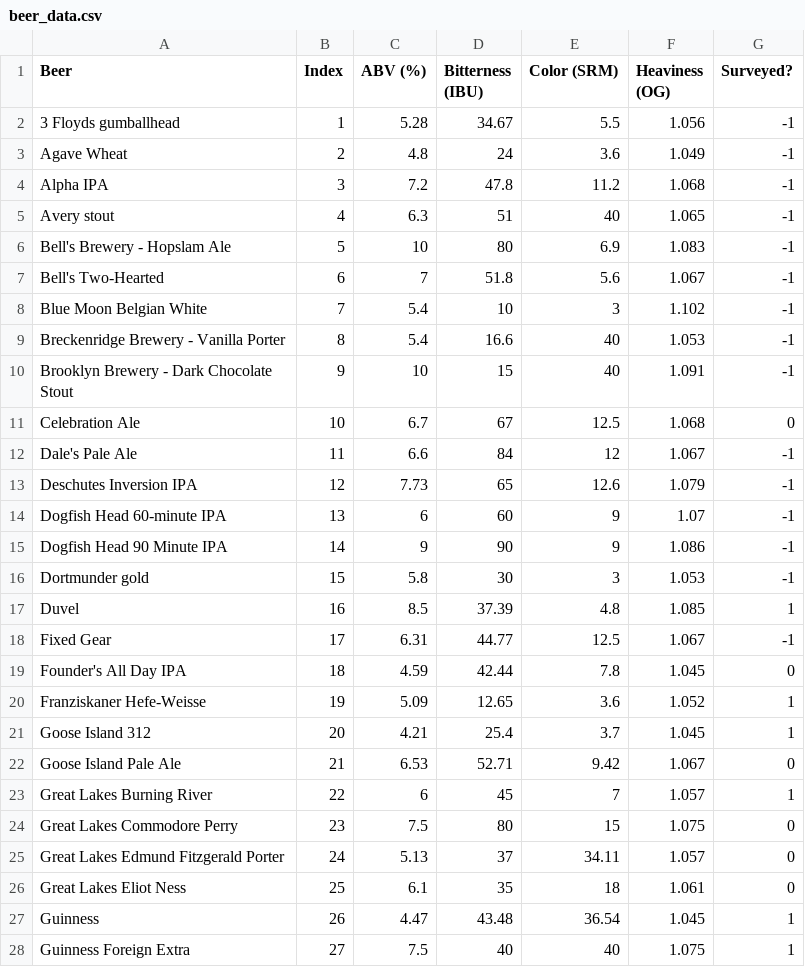
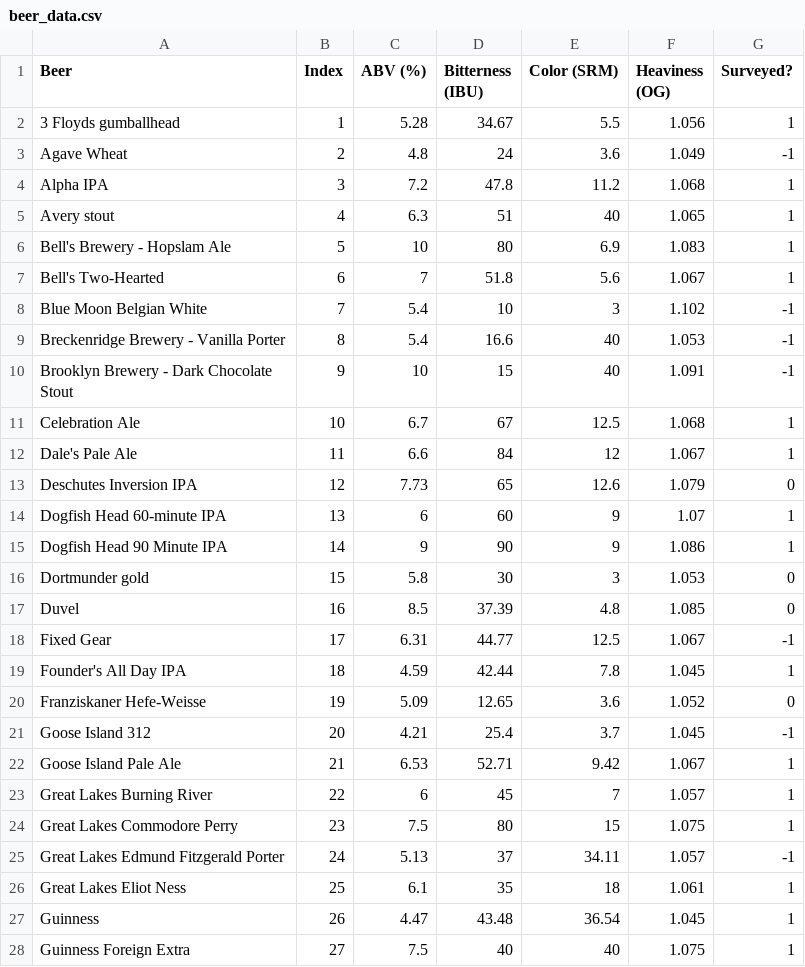
Before and after one commit to colson0804/beer_recommender, a CSV file: beer_data.csv, drawn as a sheet; only a part is shown; the diff covers the shown part only.

```diff
--- a/beer_data.csv
+++ b/beer_data.csv
@@ -1,8 +1,8 @@
 Beer,Index,ABV (%),Bitterness (IBU),Color (SRM),Heaviness (OG),Surveyed?
-3 Floyds gumballhead,1,5.28,34.67,5.5,1.056,-1
+3 Floyds gumballhead,1,5.28,34.67,5.5,1.056,1
 Agave Wheat,2,4.8,24,3.6,1.049,-1
-Alpha IPA,3,7.2,47.8,11.2,1.068,-1
-Avery stout,4,6.3,51,40,1.065,-1
-Bell's Brewery - Hopslam Ale,5,10,80,6.9,1.083,-1
-Bell's Two-Hearted,6,7,51.8,5.6,1.067,-1
+Alpha IPA,3,7.2,47.8,11.2,1.068,1
+Avery stout,4,6.3,51,40,1.065,1
+Bell's Brewery - Hopslam Ale,5,10,80,6.9,1.083,1
+Bell's Two-Hearted,6,7,51.8,5.6,1.067,1
 Blue Moon Belgian White,7,5.4,10,3,1.102,-1
@@ -10,18 +10,18 @@ Breckenridge Brewery - Vanilla Porter,8,5.4,16.6,40,1.053,-1
 Brooklyn Brewery - Dark Chocolate Stout,9,10,15,40,1.091,-1
-Celebration Ale,10,6.7,67,12.5,1.068,0
-Dale's Pale Ale,11,6.6,84,12,1.067,-1
-Deschutes Inversion IPA,12,7.73,65,12.6,1.079,-1
-Dogfish Head 60-minute IPA,13,6,60,9,1.07,-1
-Dogfish Head 90 Minute IPA,14,9,90,9,1.086,-1
-Dortmunder gold,15,5.8,30,3,1.053,-1
-Duvel,16,8.5,37.39,4.8,1.085,1
+Celebration Ale,10,6.7,67,12.5,1.068,1
+Dale's Pale Ale,11,6.6,84,12,1.067,1
+Deschutes Inversion IPA,12,7.73,65,12.6,1.079,0
+Dogfish Head 60-minute IPA,13,6,60,9,1.07,1
+Dogfish Head 90 Minute IPA,14,9,90,9,1.086,1
+Dortmunder gold,15,5.8,30,3,1.053,0
+Duvel,16,8.5,37.39,4.8,1.085,0
 Fixed Gear,17,6.31,44.77,12.5,1.067,-1
-Founder's All Day IPA,18,4.59,42.44,7.8,1.045,0
-Franziskaner Hefe-Weisse,19,5.09,12.65,3.6,1.052,1
-Goose Island 312,20,4.21,25.4,3.7,1.045,1
-Goose Island Pale Ale,21,6.53,52.71,9.42,1.067,0
+Founder's All Day IPA,18,4.59,42.44,7.8,1.045,1
+Franziskaner Hefe-Weisse,19,5.09,12.65,3.6,1.052,0
+Goose Island 312,20,4.21,25.4,3.7,1.045,-1
+Goose Island Pale Ale,21,6.53,52.71,9.42,1.067,1
 Great Lakes Burning River,22,6,45,7,1.057,1
-Great Lakes Commodore Perry,23,7.5,80,15,1.075,0
-Great Lakes Edmund Fitzgerald Porter,24,5.13,37,34.11,1.057,0
-Great Lakes Eliot Ness,25,6.1,35,18,1.061,0
+Great Lakes Commodore Perry,23,7.5,80,15,1.075,1
+Great Lakes Edmund Fitzgerald Porter,24,5.13,37,34.11,1.057,-1
+Great Lakes Eliot Ness,25,6.1,35,18,1.061,1
 Guinness,26,4.47,43.48,36.54,1.045,1
```
Also changed, not shown: 22 edited cells elsewhere in this file, 1 other file.
